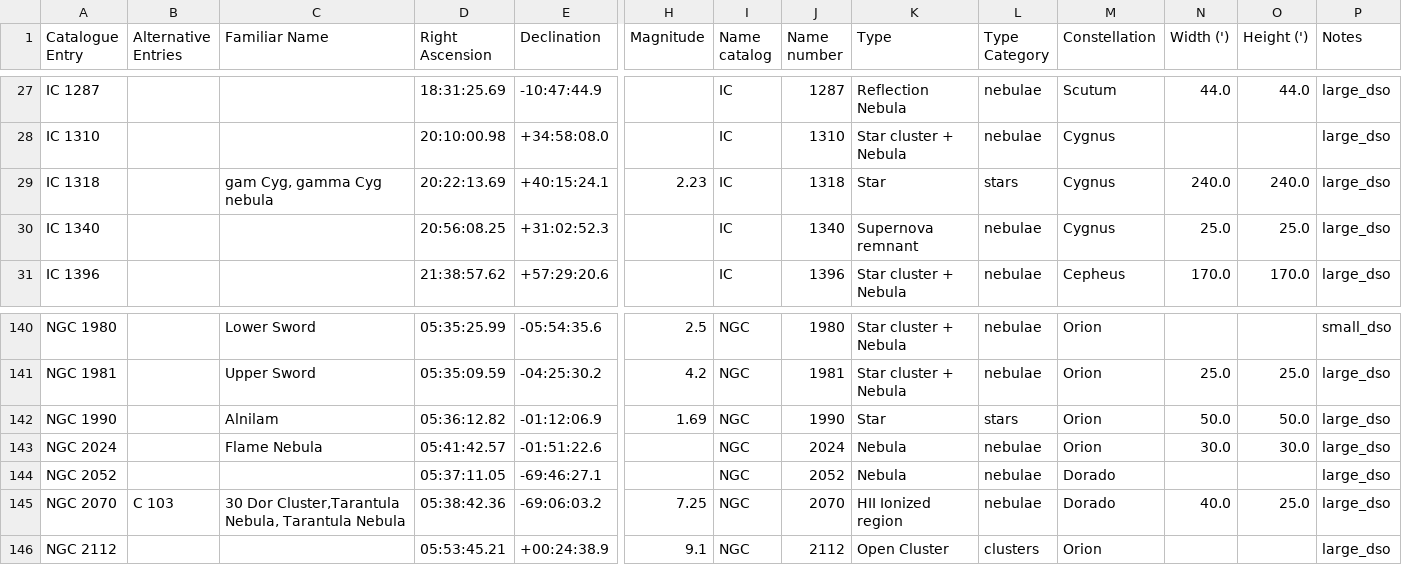
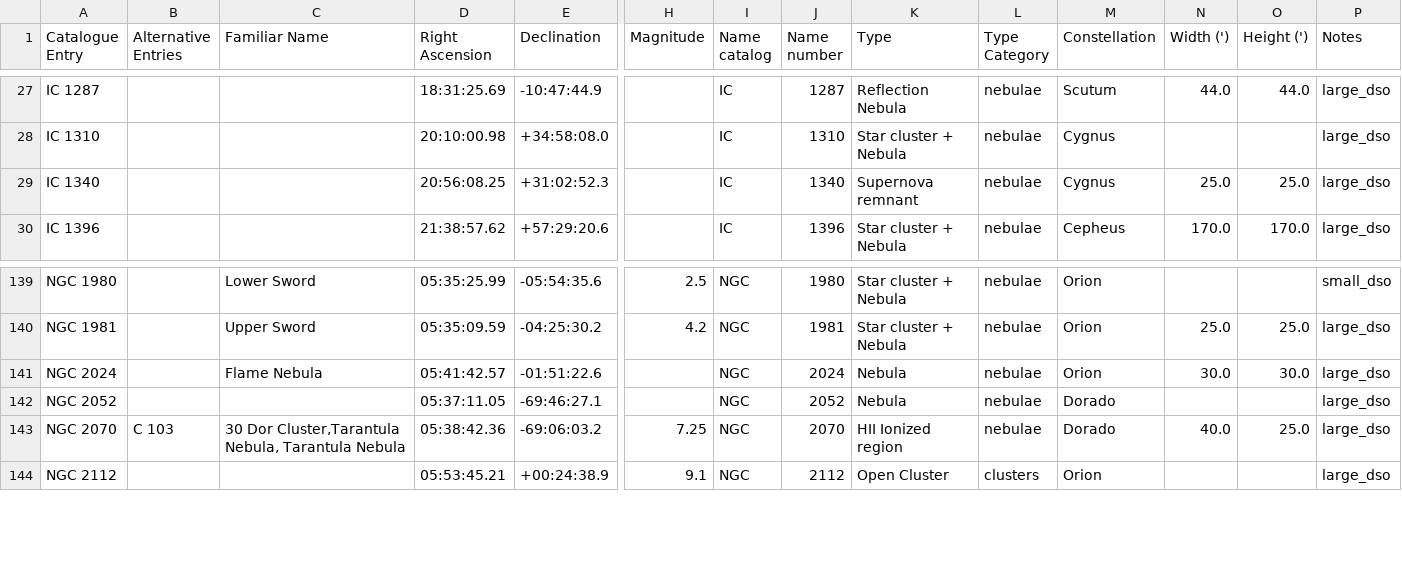
Before and after one commit to DwarfTelescopeUsers/dwarfii-stellarium-goto, a CSV file: data/catalogs/openngc_dso.csv, drawn as a sheet; only a part is shown, gaps mark what is left out; rows hold the shown columns only; the diff names each change by its address in the sheet, - before the commit and + after, or states it on an @@ line.

```diff
--- a/data/catalogs/openngc_dso.csv
+++ b/data/catalogs/openngc_dso.csv
-row 29: IC 1318 |  | gam Cyg, gamma Cyg nebula | 20:22:13.69 | +40:15:24.1 | 2.23 | IC | 1318 | Star | stars | Cygnus | 240.0 | 240.0 | large_dso
-row 142: NGC 1990 |  | Alnilam | 05:36:12.82 | -01:12:06.9 | 1.69 | NGC | 1990 | Star | stars | Orion | 50.0 | 50.0 | large_dso
```
Also changed, not shown: data/catalogs/hyg_stars.csv, data/draft/openngc_catalog_draft.csv, 2 other files.
